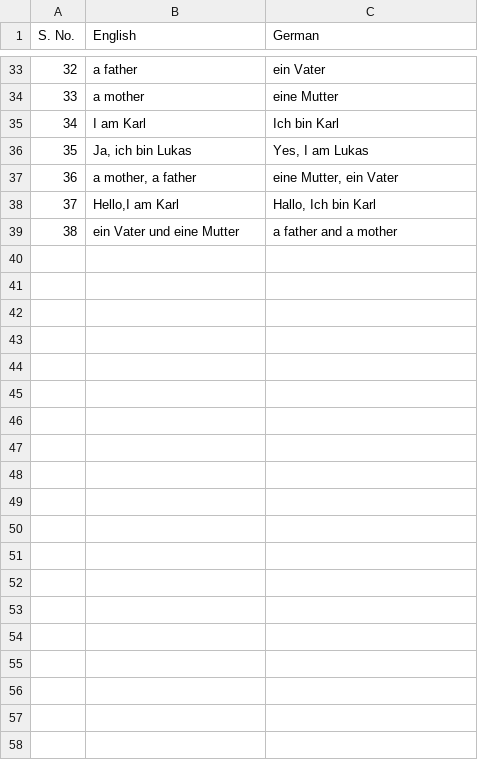
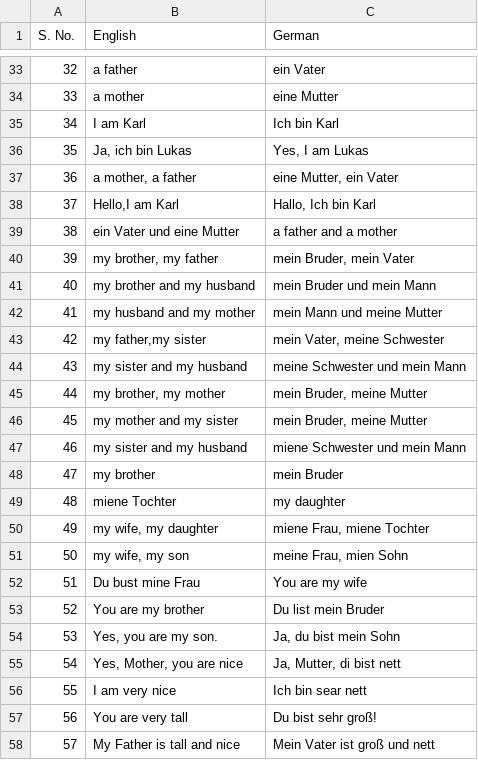
Before and after one commit to sirkaushalkumar/german, a CSV file: german.csv, drawn as a sheet; only a part is shown, gaps mark what is left out; the diff covers the shown part only; the diff names each change by its address in the sheet, - before the commit and + after, or states it on an @@ line.

Commit message:
add basics 2 data

```diff
--- a/german.csv
+++ b/german.csv
+row 40: 39 | my brother, my father | mein Bruder, mein Vater
+row 41: 40 | my brother and my husband | mein Bruder und mein Mann
+row 42: 41 | my husband and my mother | mein Mann und meine Mutter
+row 43: 42 | my father,my sister | mein Vater, meine Schwester
+row 44: 43 | my sister and my husband | meine Schwester und mein Mann
+row 45: 44 | my brother, my mother | mein Bruder, meine Mutter
+row 46: 45 | my mother and my sister | mein Bruder, meine Mutter
+row 47: 46 | my sister and my husband | miene Schwester und mein Mann
+row 48: 47 | my brother | mein Bruder
+row 49: 48 | miene Tochter | my daughter
+row 50: 49 | my wife, my daughter | miene Frau, miene Tochter
+row 51: 50 | my wife, my son | meine Frau, mien Sohn
+row 52: 51 | Du bust mine Frau | You are my wife
+row 53: 52 | You are my brother | Du list mein Bruder
+row 54: 53 | Yes, you are my son. | Ja, du bist mein Sohn
+row 55: 54 | Yes, Mother, you are nice | Ja, Mutter, di bist nett
+row 56: 55 | I am very nice | Ich bin sear nett
+row 57: 56 | You are very tall | Du bist sehr groß!
+row 58: 57 | My Father is tall and nice | Mein Vater ist groß und nett
```
Also changed, not shown: 33 added rows elsewhere in this file.
